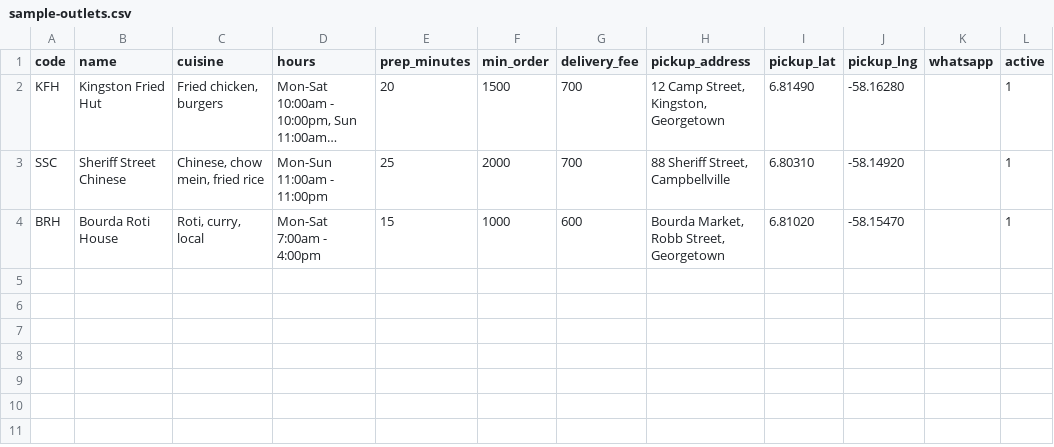
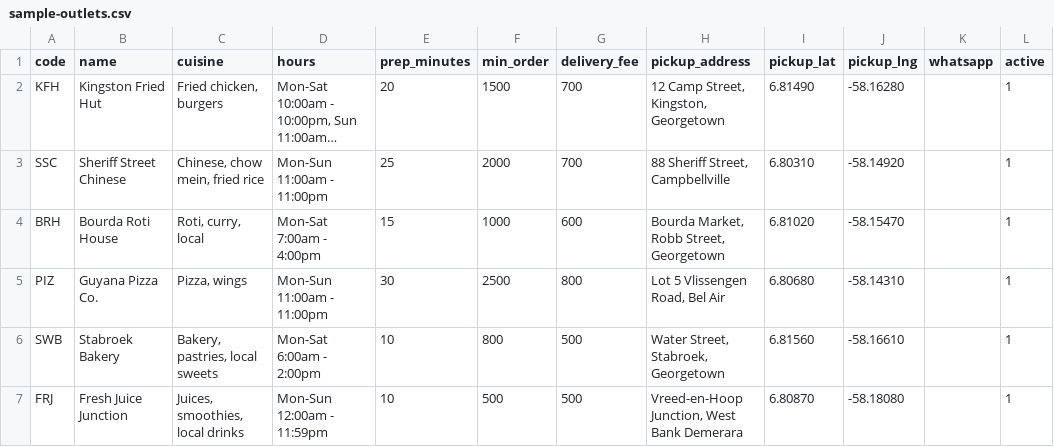
Before and after one commit to patricejacobs/bora-basket-agent, a CSV file: data/sample-outlets.csv, drawn as a sheet; long unchanged cells end in ….

```diff
--- a/data/sample-outlets.csv
+++ b/data/sample-outlets.csv
@@ -4 +4,4 @@ SSC,Sheriff Street Chinese,"Chinese, chow mein, fried rice","Mon-Sun 11:00am - 1
 BRH,Bourda Roti House,"Roti, curry, local","Mon-Sat 7:00am - 4:00pm",15,1000,600,"Bourda Market, Robb Street, Georgetown",6.81020,-58.15470,,1
+PIZ,Guyana Pizza Co.,"Pizza, wings","Mon-Sun 11:00am - 11:00pm",30,2500,800,"Lot 5 Vlissengen Road, Bel Air",6.80680,-58.14310,,1
+SWB,Stabroek Bakery,"Bakery, pastries, local sweets","Mon-Sat 6:00am - 2:00pm",10,800,500,"Water Street, Stabroek, Georgetown",6.81560,-58.16610,,1
+FRJ,Fresh Juice Junction,"Juices, smoothies, local drinks","Mon-Sun 12:00am - 11:59pm",10,500,500,"Vreed-en-Hoop Junction, West Bank Demerara",6.80870,-58.18080,,1
```
Also changed, not shown: data/sample-menu.csv, 1 other file.
